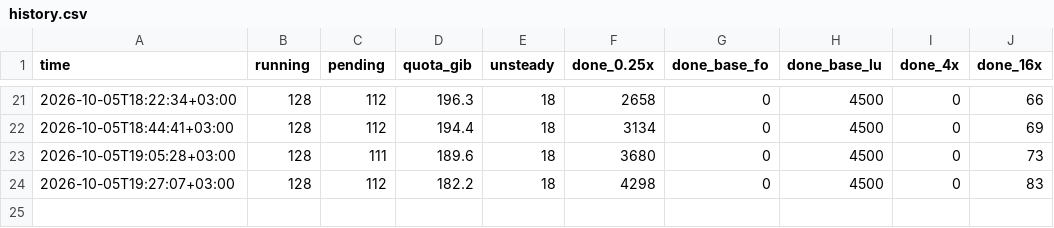
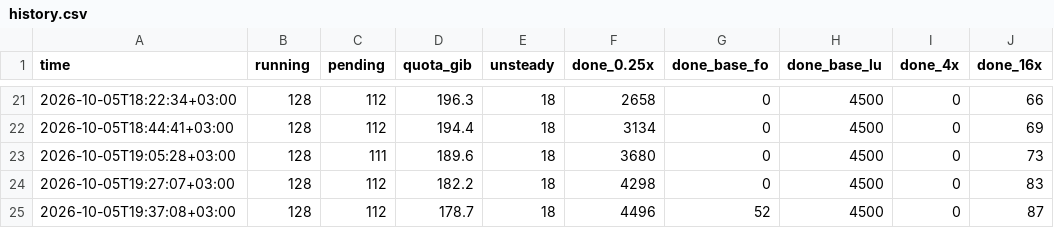
Before and after one commit to ASaydam/ms-cofd-2dsl-status, a CSV file: history.csv, drawn as a sheet; only a part is shown, gaps mark what is left out; the diff names each change by its address in the sheet, - before the commit and + after, or states it on an @@ line.

```diff
--- a/history.csv
+++ b/history.csv
+row 25: 2026-10-05T19:37:08+03:00 | 128 | 112 | 178.7 | 18 | 4496 | 52 | 4500 | 0 | 87
```
Also changed, not shown: 1 other file.
